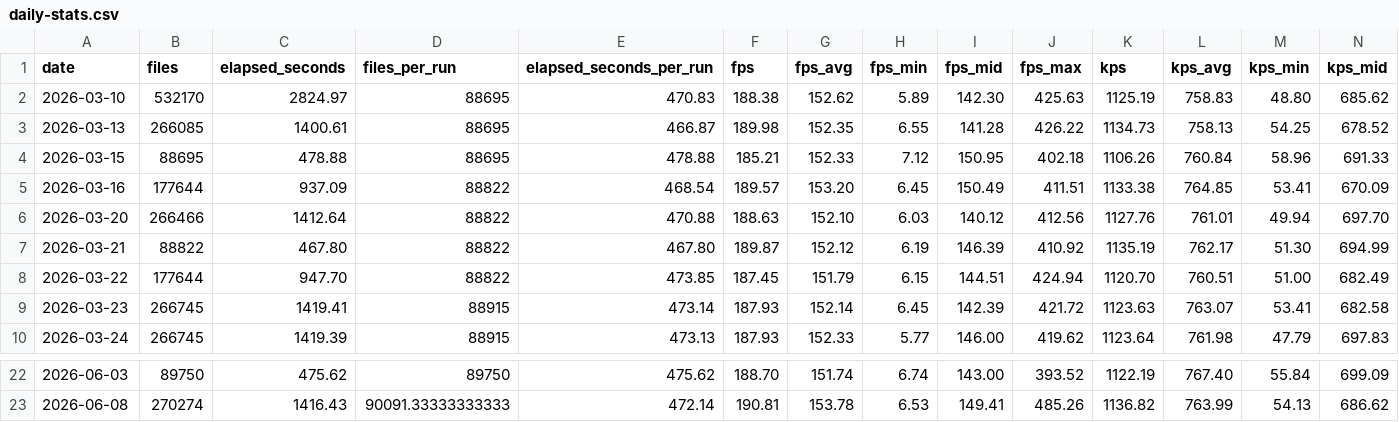
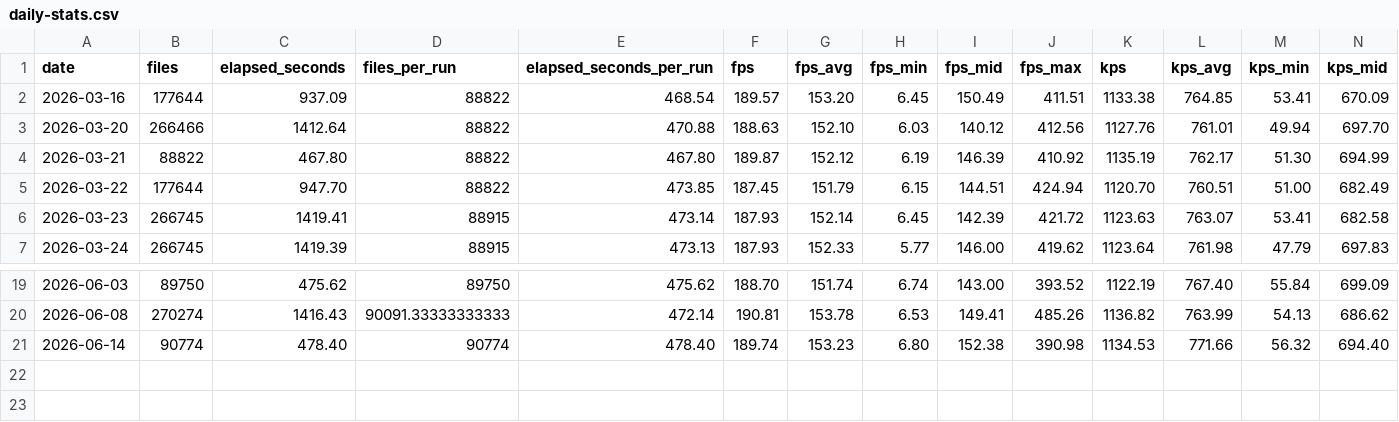
Before and after one commit to streetsidesoftware/cspell, a CSV file: static/daily-stats.csv, drawn as a sheet; only a part is shown, gaps mark what is left out; removed rows and columns are numbered as before the commit, all else as after; rows hold the shown columns only; the diff names each change by its address in the sheet, - before the commit and + after, or states it on an @@ line.

```diff
--- a/static/daily-stats.csv
+++ b/static/daily-stats.csv
-row 2: 2026-03-10 | 532170 | 2824.97 | 88695 | 470.83 | 188.38 | 152.62 | 5.89 | 142.30 | 425.63 | 1125.19 | 758.83 | 48.80 | 685.62
-row 3: 2026-03-13 | 266085 | 1400.61 | 88695 | 466.87 | 189.98 | 152.35 | 6.55 | 141.28 | 426.22 | 1134.73 | 758.13 | 54.25 | 678.52
-row 4: 2026-03-15 | 88695 | 478.88 | 88695 | 478.88 | 185.21 | 152.33 | 7.12 | 150.95 | 402.18 | 1106.26 | 760.84 | 58.96 | 691.33
+row 21: 2026-06-14 | 90774 | 478.40 | 90774 | 478.40 | 189.74 | 153.23 | 6.80 | 152.38 | 390.98 | 1134.53 | 771.66 | 56.32 | 694.40
```
Also changed, not shown: 2 other files.
